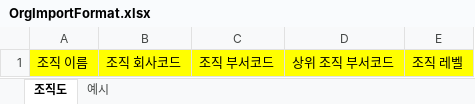
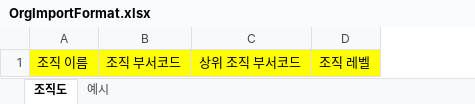
Before and after one commit to JinsuPark91/testProject, an Excel workbook: public/files/OrgImportFormat.xlsx, sheet 조직도, drawn as a sheet; values as stored, in another font and other column widths than the file's, no borders; charts and pictures not drawn; the diff names each change by its address in the sheet, - before the commit and + after, or states it on an @@ line.

```diff
--- a/public/files/OrgImportFormat.xlsx (sheet 조직도)
+++ b/public/files/OrgImportFormat.xlsx (sheet 조직도)
-column B, row 1: 조직 회사코드
```
Also changed, not shown: sheet 예시.
